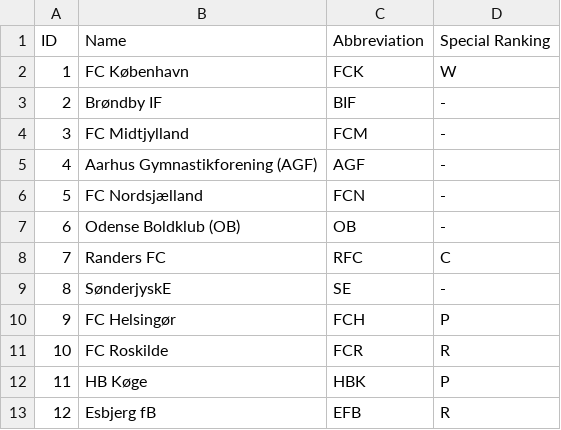
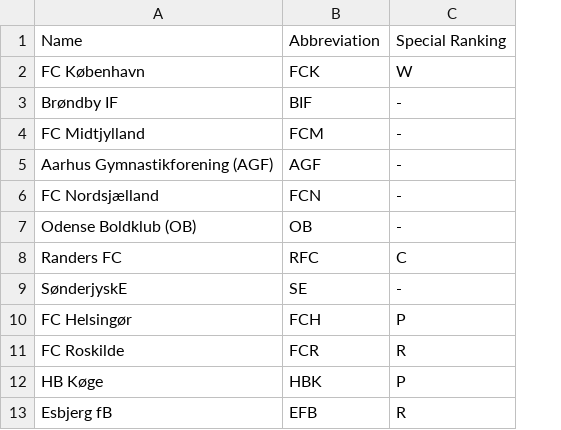
Before and after one commit to KingAlistair/DanishFootballLeagues, a CSV file: files/teams.csv, drawn as a sheet; only a part is shown; the diff names each change by its address in the sheet, - before the commit and + after, or states it on an @@ line.

```diff
--- a/files/teams.csv
+++ b/files/teams.csv
-column A, rows 1-13: ID | 1 | 2 | 3 | 4 | 5 | 6 | 7 | 8 | 9 | 10 | 11 | 12
```
Also changed, not shown: 26 other files.
